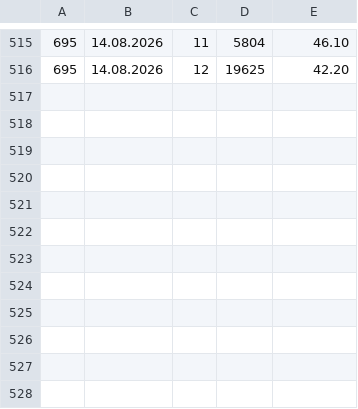
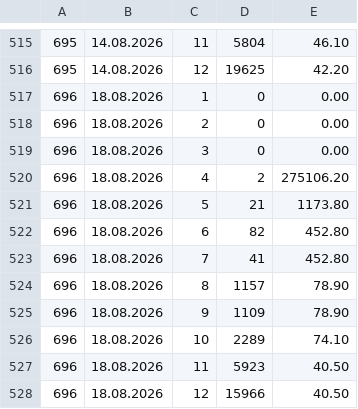
Before and after one commit to Isithunzi000/lotto, a CSV file: data/wyplaty_eurojackpot.csv, drawn as a sheet; only a part is shown, gaps mark what is left out.

```diff
--- a/data/wyplaty_eurojackpot.csv
+++ b/data/wyplaty_eurojackpot.csv
@@ -516 +516,13 @@
 695,14.08.2026,12,19625,42.20
+696,18.08.2026,1,0,0.00
+696,18.08.2026,2,0,0.00
+696,18.08.2026,3,0,0.00
+696,18.08.2026,4,2,275106.20
+696,18.08.2026,5,21,1173.80
+696,18.08.2026,6,82,452.80
+696,18.08.2026,7,41,452.80
+696,18.08.2026,8,1157,78.90
+696,18.08.2026,9,1109,78.90
+696,18.08.2026,10,2289,74.10
+696,18.08.2026,11,5923,40.50
+696,18.08.2026,12,15966,40.50
```
Also changed, not shown: data/eurojackpot.csv, 2 other files.
